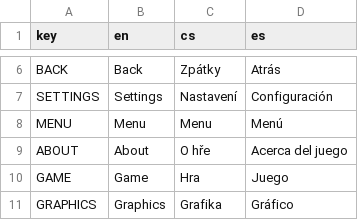
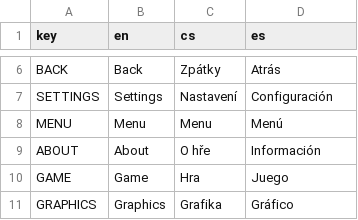
Before and after one commit to Pesopes/BBS-solitaire, a CSV file: lang/lang.csv, drawn as a sheet; only a part is shown, gaps mark what is left out.

```diff
--- a/lang/lang.csv
+++ b/lang/lang.csv
@@ -8,3 +8,3 @@ SETTINGS,Settings,Nastavení,Configuración
 MENU,Menu,Menu,Menú
-ABOUT,About,O hře,Acerca del juego
+ABOUT,About,O hře,Información
 GAME,Game,Hra,Juego
```
Also changed, not shown: 2 other files.
